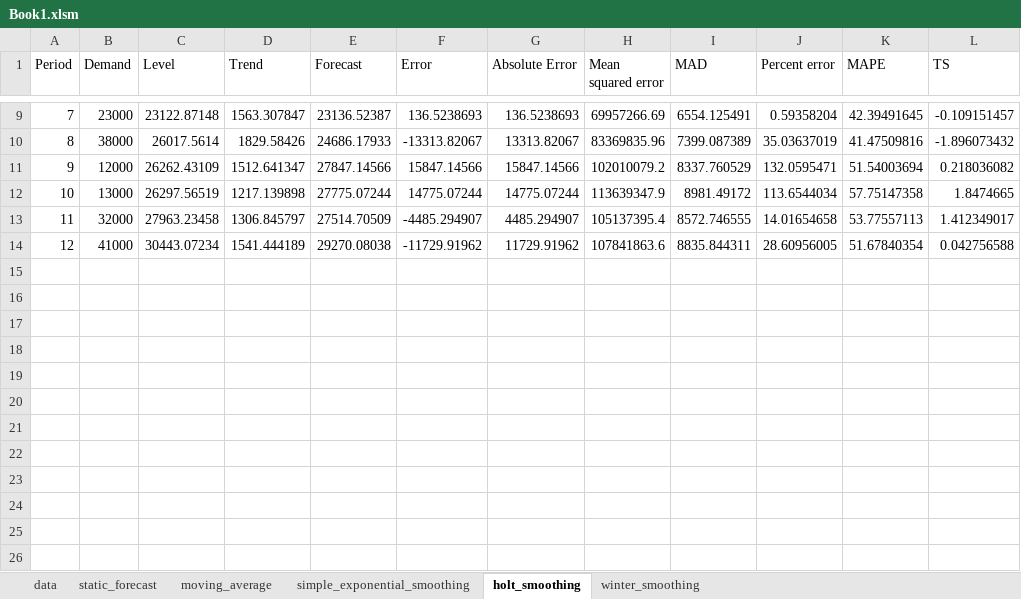
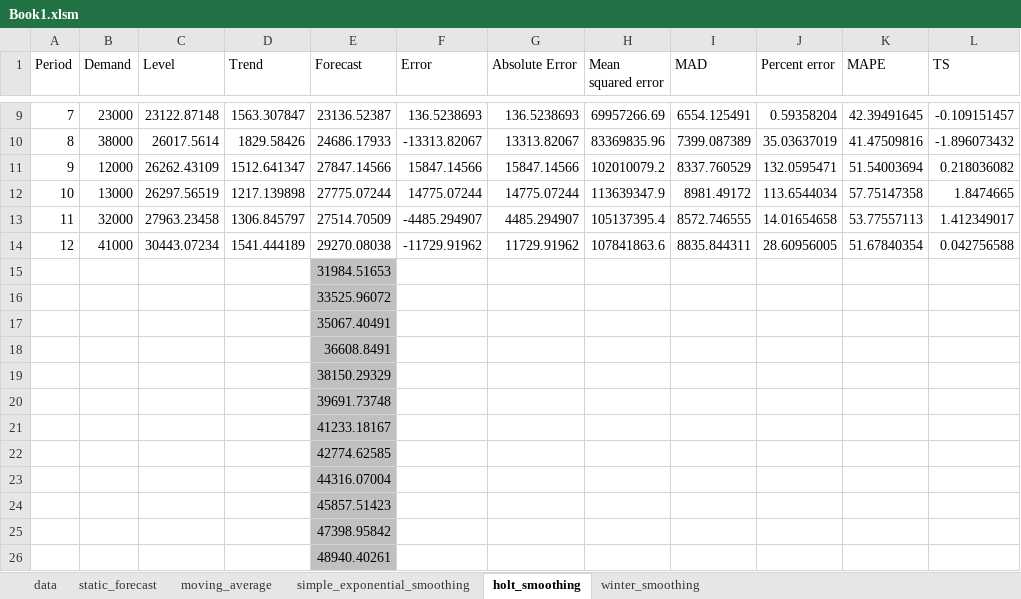
Before and after one commit to yuu511/vba_excel_forecasting, an Excel workbook: Book1.xlsm, sheet holt_smoothing, drawn as a sheet; only a part is shown, gaps mark what is left out; values as stored, in another font and other column widths than the file's, no borders; the diff names each change by its address in the sheet, - before the commit and + after, or states it on an @@ line.

```diff
--- a/Book1.xlsm (sheet holt_smoothing)
+++ b/Book1.xlsm (sheet holt_smoothing)
+row 15:  |  |  |  | 31984.51653
+row 16:  |  |  |  | 33525.96072
+row 17:  |  |  |  | 35067.40491
+row 18:  |  |  |  | 36608.8491
+row 19:  |  |  |  | 38150.29329
+row 20:  |  |  |  | 39691.73748
+row 21:  |  |  |  | 41233.18167
+row 22:  |  |  |  | 42774.62585
+row 23:  |  |  |  | 44316.07004
+row 24:  |  |  |  | 45857.51423
+row 25:  |  |  |  | 47398.95842
+row 26:  |  |  |  | 48940.40261
```
Also changed, not shown: sheet winter_smoothing, sheet data, sheet moving_average, sheet simple_exponential_smoothing, sheet static_forecast, 1 other file.
